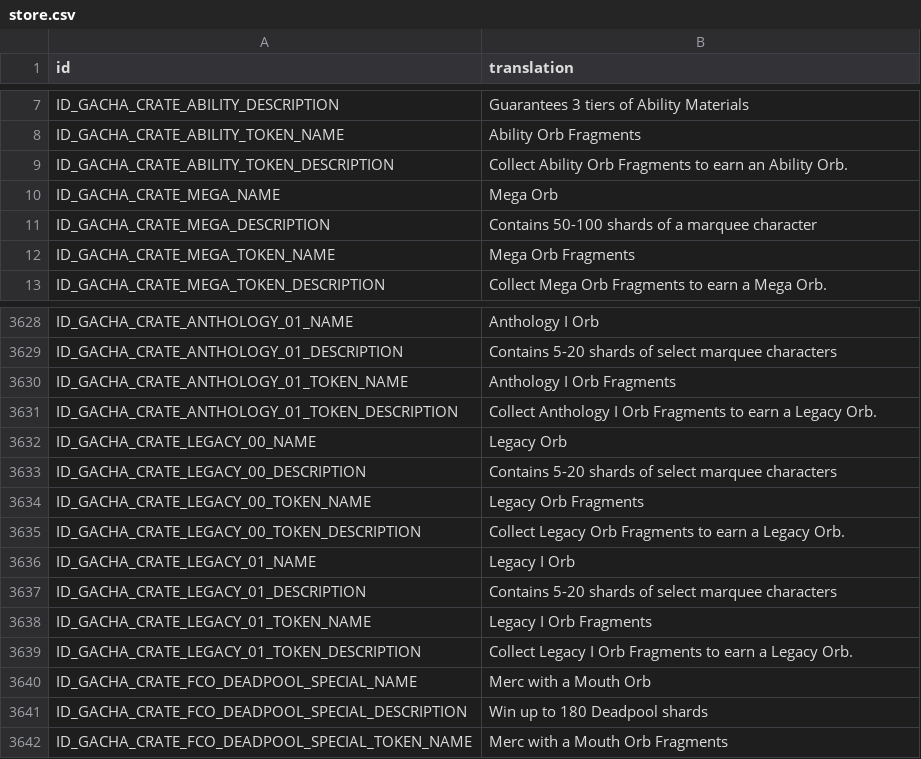
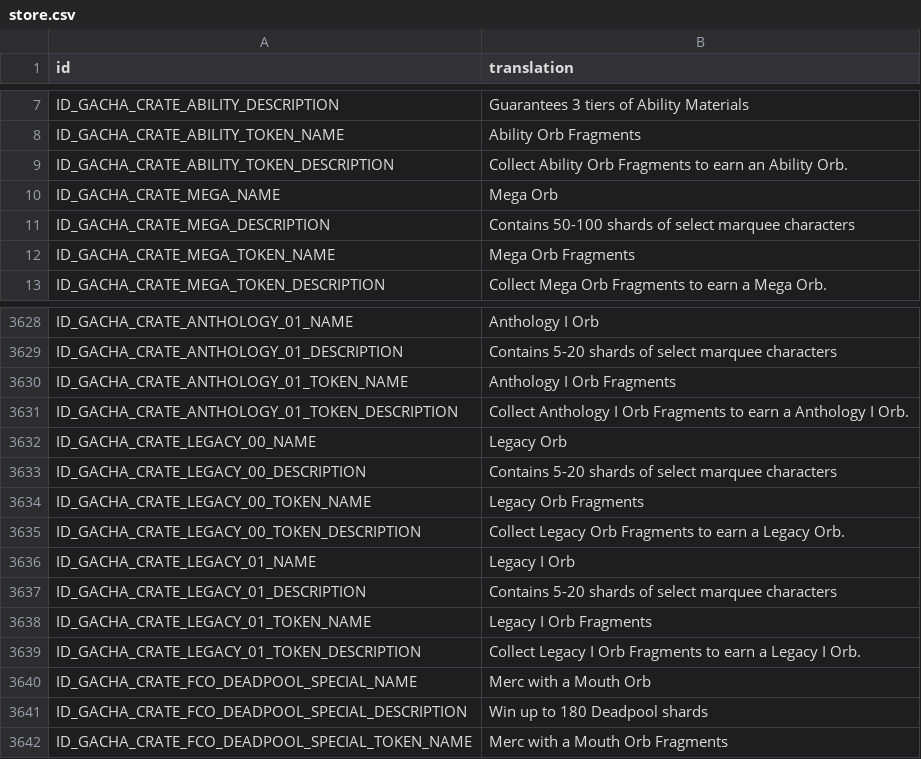
Before and after one commit to knight2269/msf, a CSV file: files/Config/m3localization/store.csv, drawn as a sheet; only a part is shown, gaps mark what is left out.

```diff
--- a/files/Config/m3localization/store.csv
+++ b/files/Config/m3localization/store.csv
@@ -10,3 +10,3 @@ ID_GACHA_CRATE_ABILITY_TOKEN_DESCRIPTION,Collect Ability Orb Fragments to earn a
 ID_GACHA_CRATE_MEGA_NAME,Mega Orb
-ID_GACHA_CRATE_MEGA_DESCRIPTION,Contains 50-100 shards of a marquee character
+ID_GACHA_CRATE_MEGA_DESCRIPTION,Contains 50-100 shards of select marquee characters
 ID_GACHA_CRATE_MEGA_TOKEN_NAME,Mega Orb Fragments
@@ -3630,3 +3630,3 @@ ID_GACHA_CRATE_ANTHOLOGY_01_DESCRIPTION,Contains 5-20 shards of select marquee c
 ID_GACHA_CRATE_ANTHOLOGY_01_TOKEN_NAME,Anthology I Orb Fragments
-ID_GACHA_CRATE_ANTHOLOGY_01_TOKEN_DESCRIPTION,Collect Anthology I Orb Fragments to earn a Legacy Orb.
+ID_GACHA_CRATE_ANTHOLOGY_01_TOKEN_DESCRIPTION,Collect Anthology I Orb Fragments to earn a Anthology I Orb.
 ID_GACHA_CRATE_LEGACY_00_NAME,Legacy Orb
@@ -3638,3 +3638,3 @@ ID_GACHA_CRATE_LEGACY_01_DESCRIPTION,Contains 5-20 shards of select marquee char
 ID_GACHA_CRATE_LEGACY_01_TOKEN_NAME,Legacy I Orb Fragments
-ID_GACHA_CRATE_LEGACY_01_TOKEN_DESCRIPTION,Collect Legacy I Orb Fragments to earn a Legacy Orb.
+ID_GACHA_CRATE_LEGACY_01_TOKEN_DESCRIPTION,Collect Legacy I Orb Fragments to earn a Legacy I Orb.
 ID_GACHA_CRATE_FCO_DEADPOOL_SPECIAL_NAME,Merc with a Mouth Orb
```
Also changed, not shown: 41 other files.
